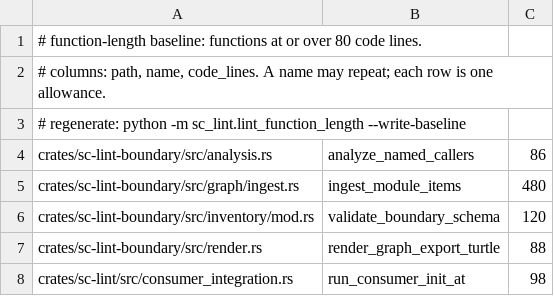
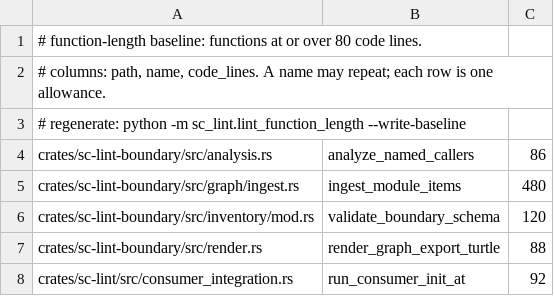
Before and after one commit to randlee/sc-lint, a TSV file: .just/function-length-baseline.tsv, drawn as a sheet.

```diff
--- a/.just/function-length-baseline.tsv
+++ b/.just/function-length-baseline.tsv
@@ -7,2 +7,2 @@ crates/sc-lint-boundary/src/inventory/mod.rs	validate_boundary_schema	120
 crates/sc-lint-boundary/src/render.rs	render_graph_export_turtle	88
-crates/sc-lint/src/consumer_integration.rs	run_consumer_init_at	98
+crates/sc-lint/src/consumer_integration.rs	run_consumer_init_at	92
```
Also changed, not shown: 6 other files.
